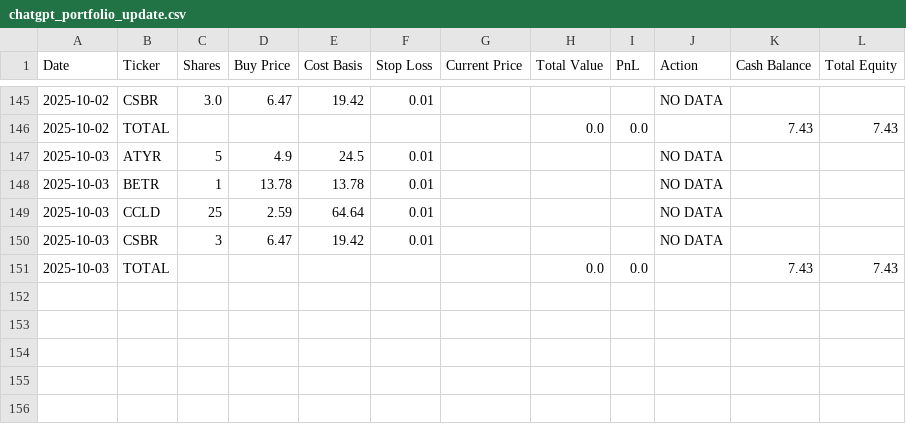
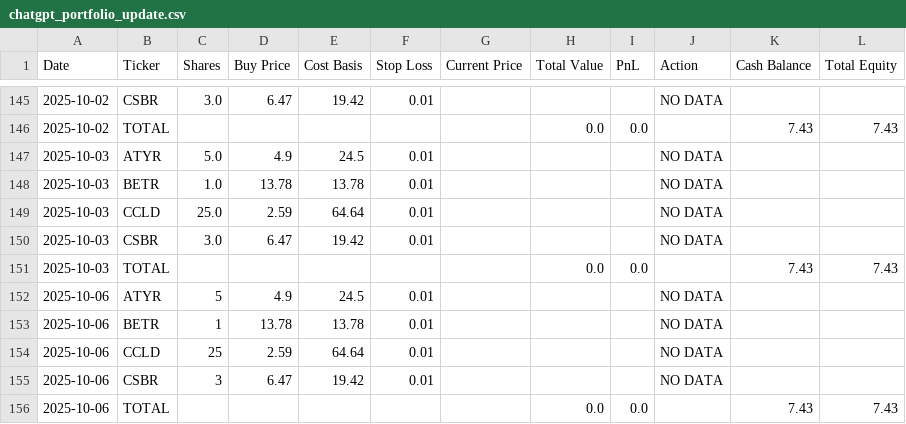
Before and after one commit to jamesgoodwin/ChatGPT-Micro-Cap-Experiment, a CSV file: Scripts and CSV Files/chatgpt_portfolio_update.csv, drawn as a sheet; only a part is shown, gaps mark what is left out.

```diff
--- a/Scripts and CSV Files/chatgpt_portfolio_update.csv
+++ b/Scripts and CSV Files/chatgpt_portfolio_update.csv
@@ -146,6 +146,11 @@ Date,Ticker,Shares,Buy Price,Cost Basis,Stop Loss,Current Price,Total Value,PnL,
 2025-10-02,TOTAL,,,,,,0.0,0.0,,7.43,7.43
-2025-10-03,ATYR,5,4.9,24.5,0.01,,,,NO DATA,,
-2025-10-03,BETR,1,13.78,13.78,0.01,,,,NO DATA,,
-2025-10-03,CCLD,25,2.59,64.64,0.01,,,,NO DATA,,
-2025-10-03,CSBR,3,6.47,19.42,0.01,,,,NO DATA,,
+2025-10-03,ATYR,5.0,4.9,24.5,0.01,,,,NO DATA,,
+2025-10-03,BETR,1.0,13.78,13.78,0.01,,,,NO DATA,,
+2025-10-03,CCLD,25.0,2.59,64.64,0.01,,,,NO DATA,,
+2025-10-03,CSBR,3.0,6.47,19.42,0.01,,,,NO DATA,,
 2025-10-03,TOTAL,,,,,,0.0,0.0,,7.43,7.43
+2025-10-06,ATYR,5,4.9,24.5,0.01,,,,NO DATA,,
+2025-10-06,BETR,1,13.78,13.78,0.01,,,,NO DATA,,
+2025-10-06,CCLD,25,2.59,64.64,0.01,,,,NO DATA,,
+2025-10-06,CSBR,3,6.47,19.42,0.01,,,,NO DATA,,
+2025-10-06,TOTAL,,,,,,0.0,0.0,,7.43,7.43
```
Also changed, not shown: 3 other files.
